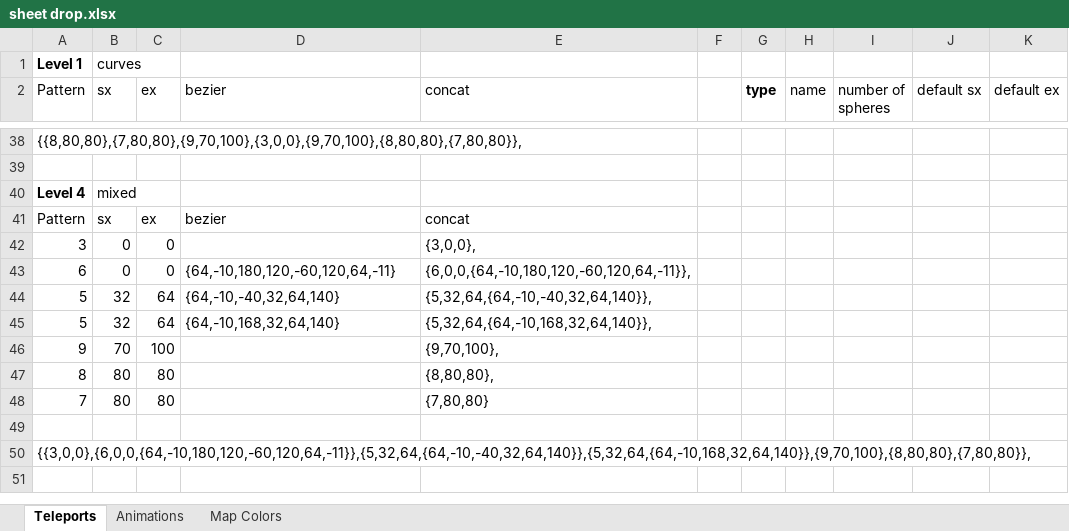
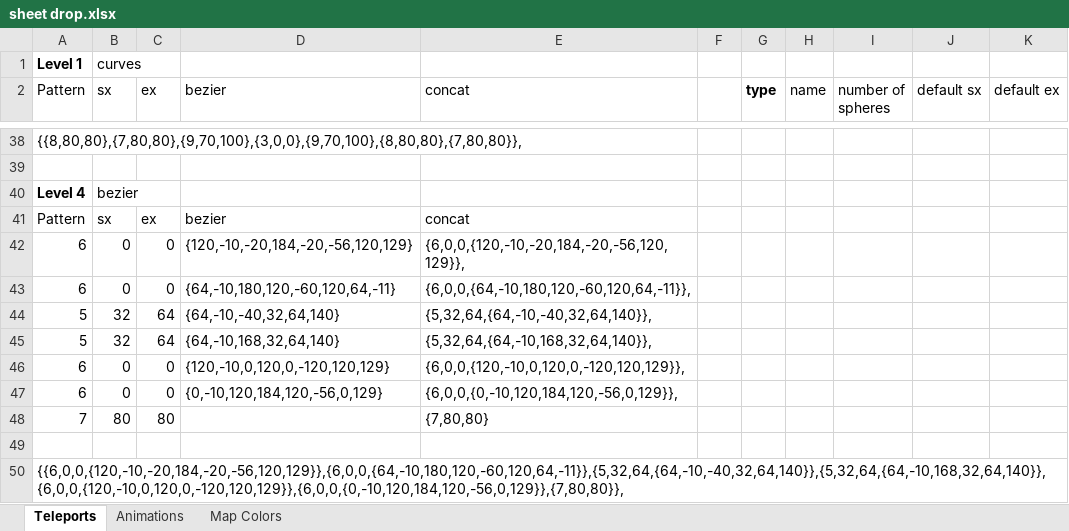
Before and after one commit to jacobneal65/drop-p8, an Excel workbook: sheet drop.xlsx, sheet Teleports, drawn as a sheet; only a part is shown, gaps mark what is left out; values as stored, in another font and other column widths than the file's, no borders; removed rows and columns are numbered as before the commit, all else as after; the diff names each change by its address in the sheet, - before the commit and + after, or states it on an @@ line.

```diff
--- a/sheet drop.xlsx (sheet Teleports)
+++ b/sheet drop.xlsx (sheet Teleports)
-B40 (sx): mixed
+B40 (sx): bezier
-row 42: 3 | 0 | 0 |  | {3,0,0},
+row 42: 6 | 0 | 0 | {120,-10,-20,184,-20,-56,120,129} | {6,0,0,{120,-10,-20,184,-20,-56,120,129}},
-row 46: 9 | 70 | 100 |  | {9,70,100},
-row 47: 8 | 80 | 80 |  | {8,80,80},
+row 46: 6 | 0 | 0 | {120,-10,0,120,0,-120,120,129} | {6,0,0,{120,-10,0,120,0,-120,120,129}},
+row 47: 6 | 0 | 0 | {0,-10,120,184,120,-56,0,129} | {6,0,0,{0,-10,120,184,120,-56,0,129}},
-A50 (Pattern): {{3,0,0},{6,0,0,{64,-10,180,120,-60,120,64,-11}},{5,32,64,{64,-10,-40,32,64,140}},{5,32,64,{64,-10,168,32,64,140}},{9,70,100},{8,80,80},{7,80,80}},
+A50 (Pattern): {{6,0,0,{120,-10,-20,184,-20,-56,120,129}},{6,0,0,{64,-10,180,120,-60,120,64,-11}},{5,32,64,{64,-10,-40,32,64,140}},{5,32,64,{64,-10,168,32,64,140}},{6,0,0,{120,-10,0,120,0,-120,120,129}},{6,0,0,{0,-10,120,184,120,-56,0,129}},{7,80,80}},
```
Also changed, not shown: 1 other file.
